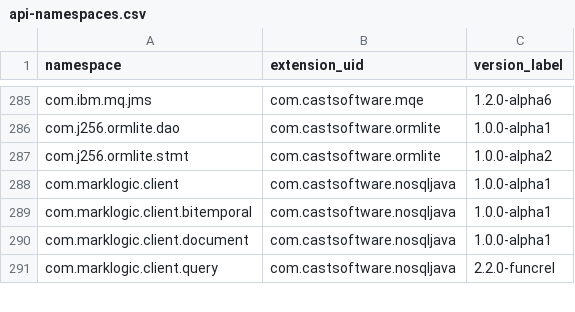
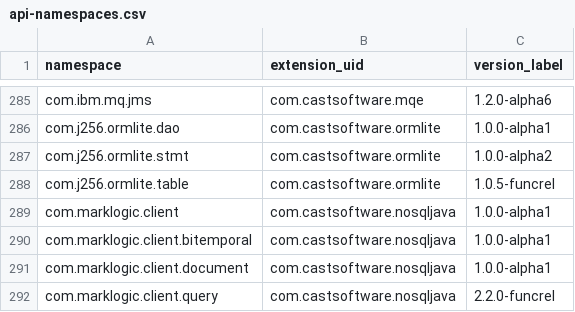
Before and after one commit to CAST-projects/QRPortal, a CSV file: rest/extend/reports/api-namespaces.csv, drawn as a sheet; only a part is shown, gaps mark what is left out; the diff names each change by its address in the sheet, - before the commit and + after, or states it on an @@ line.

Commit message:
Automatic commit from job CAIP_Tool_Build_QRPortal_Data BuildNumber=6600

```diff
--- a/rest/extend/reports/api-namespaces.csv
+++ b/rest/extend/reports/api-namespaces.csv
+row 288: com.j256.ormlite.table | com.castsoftware.ormlite | 1.0.5-funcrel
```
Also changed, not shown: 4 other files.
